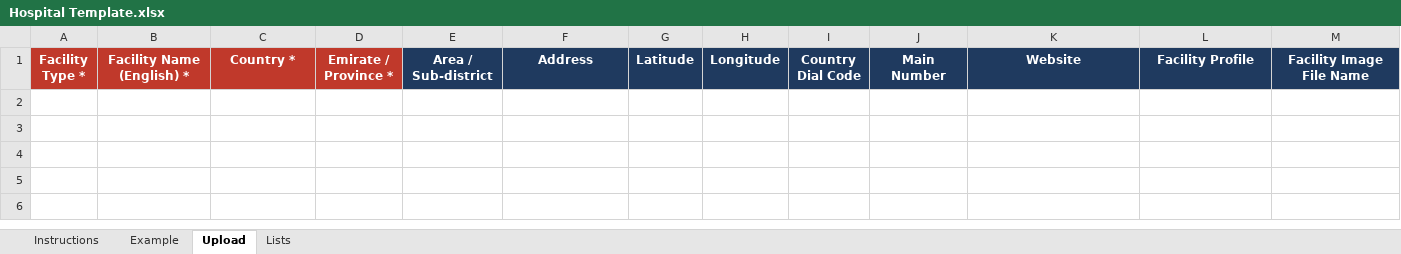
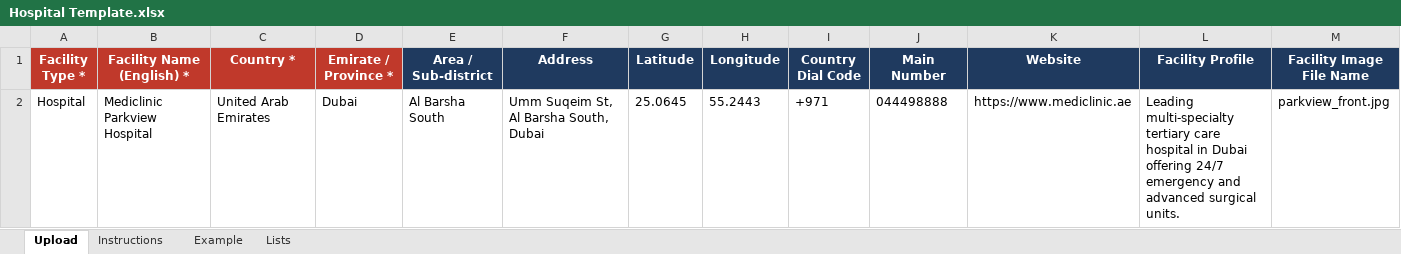
Before and after one commit to ajmal-mubarak/meetadr, an Excel workbook: Hospital Template.xlsx, sheet Upload, drawn as a sheet; only a part is shown; values as stored, in another font and other column widths than the file's, no borders; rows hold the shown columns only; the diff names each change by its address in the sheet, - before the commit and + after, or states it on an @@ line.

```diff
--- a/Hospital Template.xlsx (sheet Upload)
+++ b/Hospital Template.xlsx (sheet Upload)
@@ sheet tab order changed: Upload | Instructions | Example | Lists @@
+row 2: Hospital | Mediclinic Parkview Hospital | United Arab Emirates | Dubai | Al Barsha South | Umm Suqeim St, Al Barsha South, Dubai | 25.0645 | 55.2443 | +971 | 044498888 | https://www.mediclinic.ae | Leading multi-specialty tertiary care hospital in Dubai offering 24/7 emergency and advanced surgical units. | parkview_front.jpg
```
Also changed, not shown: Sample_Bulk_Hospitals.xlsx, backend/Hospital Template.xlsx, 14 other files.
